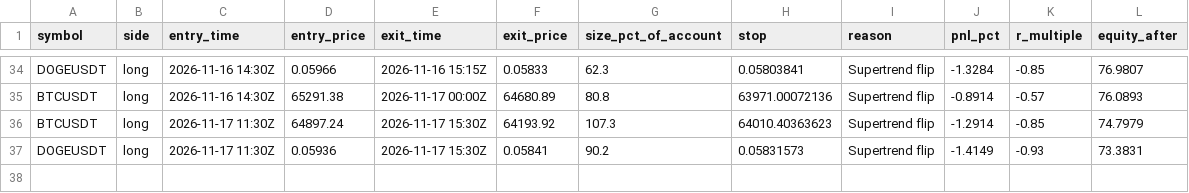
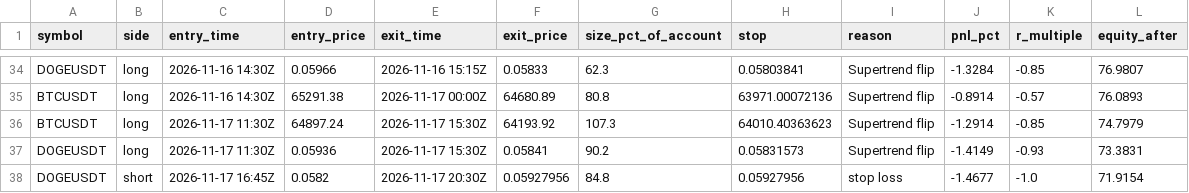
Before and after one commit to d4gh9jzy4p-arch/dema-supertrend-paper, a CSV file: trades.csv, drawn as a sheet; only a part is shown, gaps mark what is left out; the diff names each change by its address in the sheet, - before the commit and + after, or states it on an @@ line.

```diff
--- a/trades.csv
+++ b/trades.csv
+row 38: DOGEUSDT | short | 2026-11-17 16:45Z | 0.0582 | 2026-11-17 20:30Z | 0.05927956 | 84.8 | 0.05927956 | stop loss | -1.4677 | -1.0 | 71.9154
```
Also changed, not shown: 7 other files.
